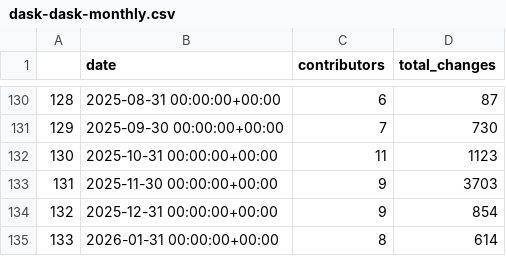
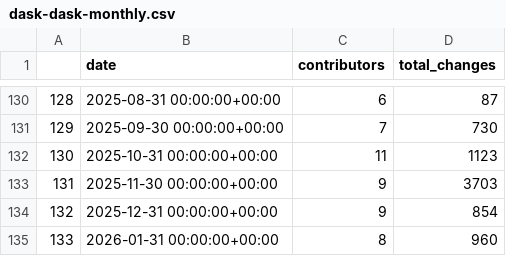
Before and after one commit to srdas/oss-lifecycle, a CSV file: data/dask-dask-monthly.csv, drawn as a sheet; only a part is shown, gaps mark what is left out.

```diff
--- a/data/dask-dask-monthly.csv
+++ b/data/dask-dask-monthly.csv
@@ -134,2 +134,2 @@
 132,2025-12-31 00:00:00+00:00,9,854
-133,2026-01-31 00:00:00+00:00,8,614
+133,2026-01-31 00:00:00+00:00,8,960
```
Also changed, not shown: data/huggingface-transformers-monthly.csv, data/jax-ml-jax-monthly.csv, 16 other files.
